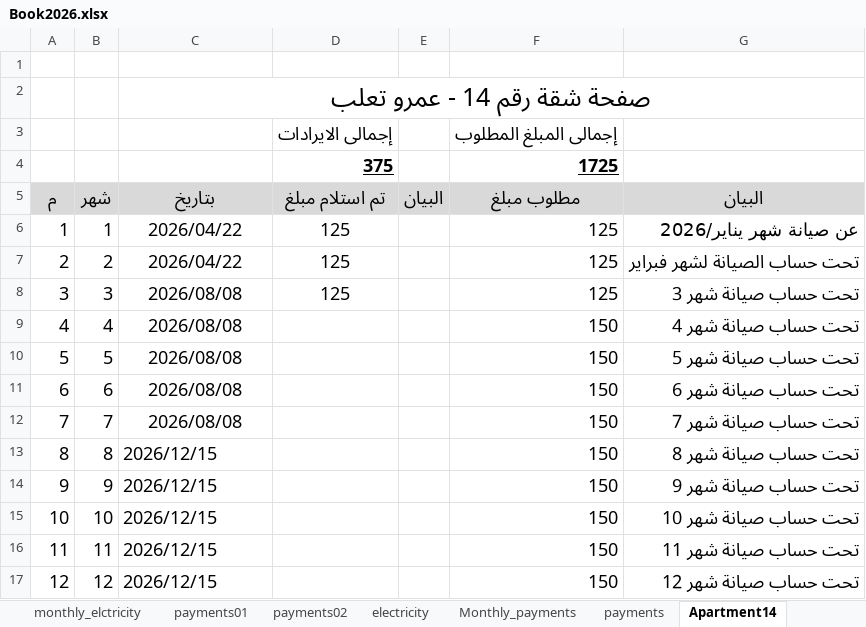
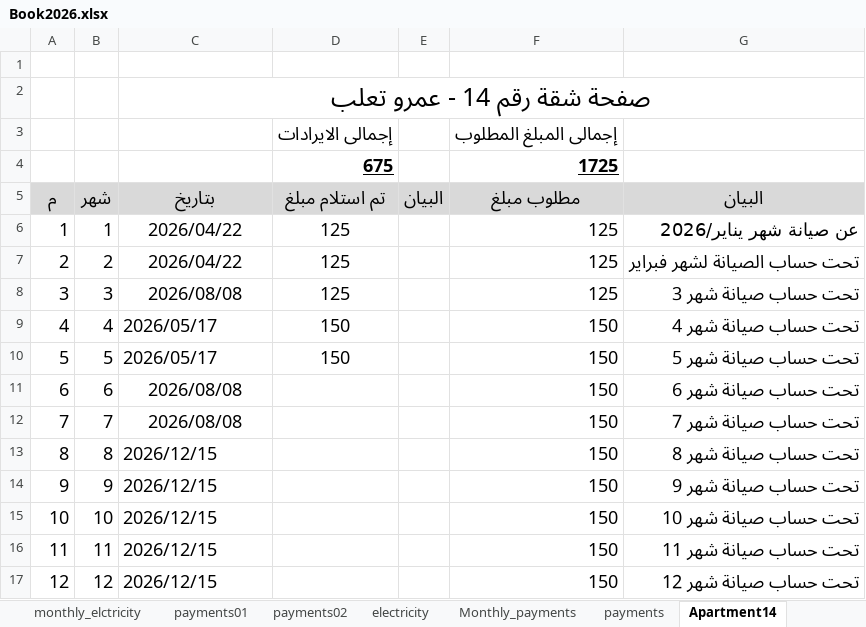
Before and after one commit to wmaa64/syana2024, an Excel workbook: Book2026.xlsx, sheet Apartment14, drawn as a sheet; values as stored, in another font and other column widths than the file's, no borders; the diff names each change by its address in the sheet, - before the commit and + after, or states it on an @@ line.

```diff
--- a/Book2026.xlsx (sheet Apartment14)
+++ b/Book2026.xlsx (sheet Apartment14)
-D4 (تم استلام مبلغ): 375
+D4 (تم استلام مبلغ): 675
-C9:C10 (بتاريخ): 2026/08/08
+C9:C10 (بتاريخ): 2026/05/17
-C9:C10 alignment: center
+C9:C10 alignment: left
-D9:D10 (تم استلام مبلغ): (empty)
+D9:D10 (تم استلام مبلغ): 150
```
Also changed, not shown: sheet incomes, sheet Apartment13, sheet payments, sheet Monthly_payments, sheet balance.
